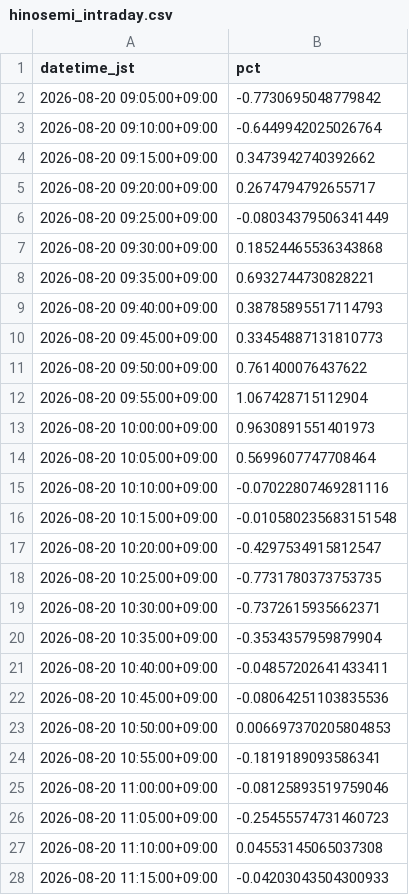
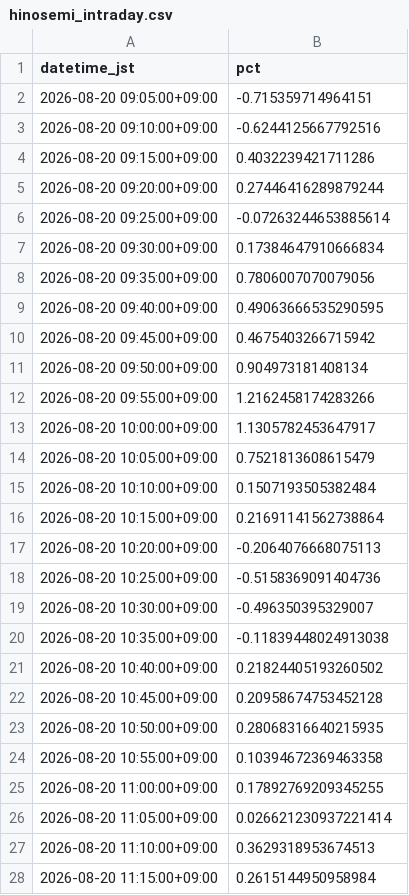
Before and after one commit to SakuraIndex/HINOMARU_SEMI_Sakura-Index, a CSV file: docs/outputs/hinosemi_intraday.csv, drawn as a sheet; only a part is shown; the diff covers the shown part only.

```diff
--- a/docs/outputs/hinosemi_intraday.csv
+++ b/docs/outputs/hinosemi_intraday.csv
@@ -1,28 +1,28 @@
 datetime_jst,pct
-2026-08-20 09:05:00+09:00,-0.7730695048779842
-2026-08-20 09:10:00+09:00,-0.6449942025026764
-2026-08-20 09:15:00+09:00,0.3473942740392662
-2026-08-20 09:20:00+09:00,0.2674794792655717
-2026-08-20 09:25:00+09:00,-0.08034379506341449
-2026-08-20 09:30:00+09:00,0.18524465536343868
-2026-08-20 09:35:00+09:00,0.6932744730828221
-2026-08-20 09:40:00+09:00,0.38785895517114793
-2026-08-20 09:45:00+09:00,0.33454887131810773
-2026-08-20 09:50:00+09:00,0.761400076437622
-2026-08-20 09:55:00+09:00,1.067428715112904
-2026-08-20 10:00:00+09:00,0.9630891551401973
-2026-08-20 10:05:00+09:00,0.5699607747708464
-2026-08-20 10:10:00+09:00,-0.07022807469281116
-2026-08-20 10:15:00+09:00,-0.010580235683151548
-2026-08-20 10:20:00+09:00,-0.4297534915812547
-2026-08-20 10:25:00+09:00,-0.7731780373753735
-2026-08-20 10:30:00+09:00,-0.7372615935662371
-2026-08-20 10:35:00+09:00,-0.3534357959879904
-2026-08-20 10:40:00+09:00,-0.04857202641433411
-2026-08-20 10:45:00+09:00,-0.08064251103835536
-2026-08-20 10:50:00+09:00,0.006697370205804853
-2026-08-20 10:55:00+09:00,-0.1819189093586341
-2026-08-20 11:00:00+09:00,-0.08125893519759046
-2026-08-20 11:05:00+09:00,-0.25455574731460723
-2026-08-20 11:10:00+09:00,0.04553145065037308
-2026-08-20 11:15:00+09:00,-0.04203043504300933
+2026-08-20 09:05:00+09:00,-0.715359714964151
+2026-08-20 09:10:00+09:00,-0.6244125667792516
+2026-08-20 09:15:00+09:00,0.4032239421711286
+2026-08-20 09:20:00+09:00,0.27446416289879244
+2026-08-20 09:25:00+09:00,-0.07263244653885614
+2026-08-20 09:30:00+09:00,0.17384647910666834
+2026-08-20 09:35:00+09:00,0.7806007070079056
+2026-08-20 09:40:00+09:00,0.49063666535290595
+2026-08-20 09:45:00+09:00,0.4675403266715942
+2026-08-20 09:50:00+09:00,0.904973181408134
+2026-08-20 09:55:00+09:00,1.2162458174283266
+2026-08-20 10:00:00+09:00,1.1305782453647917
+2026-08-20 10:05:00+09:00,0.7521813608615479
+2026-08-20 10:10:00+09:00,0.1507193505382484
+2026-08-20 10:15:00+09:00,0.21691141562738864
+2026-08-20 10:20:00+09:00,-0.2064076668075113
+2026-08-20 10:25:00+09:00,-0.5158369091404736
+2026-08-20 10:30:00+09:00,-0.496350395329007
+2026-08-20 10:35:00+09:00,-0.11839448024913038
+2026-08-20 10:40:00+09:00,0.21824405193260502
+2026-08-20 10:45:00+09:00,0.20958674753452128
+2026-08-20 10:50:00+09:00,0.28068316640215935
+2026-08-20 10:55:00+09:00,0.10394672369463358
+2026-08-20 11:00:00+09:00,0.17892769209345255
+2026-08-20 11:05:00+09:00,0.026621230937221414
+2026-08-20 11:10:00+09:00,0.3629318953674513
+2026-08-20 11:15:00+09:00,0.2615144950958984
```
Also changed, not shown: 5 added rows and 3 edited cells elsewhere in this file, 3 other files.
